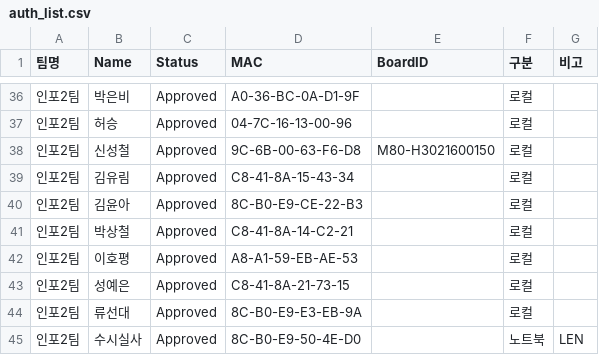
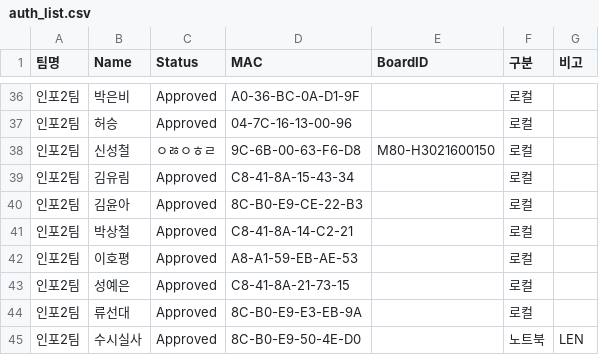
Before and after one commit to scshin8/Qgis, a CSV file: auth_list.csv, drawn as a sheet; only a part is shown, gaps mark what is left out.

Commit message:
Update auth_list.csv

```diff
--- a/auth_list.csv
+++ b/auth_list.csv
@@ -37,3 +37,3 @@
 인포2팀,허승,Approved,04-7C-16-13-00-96,,로컬,
-인포2팀,신성철,Approved,9C-6B-00-63-F6-D8,M80-H3021600150,로컬,
+인포2팀,신성철,ㅇㅀㅇㅎㄹ,9C-6B-00-63-F6-D8,M80-H3021600150,로컬,
 인포2팀,김유림,Approved,C8-41-8A-15-43-34,,로컬,
```
